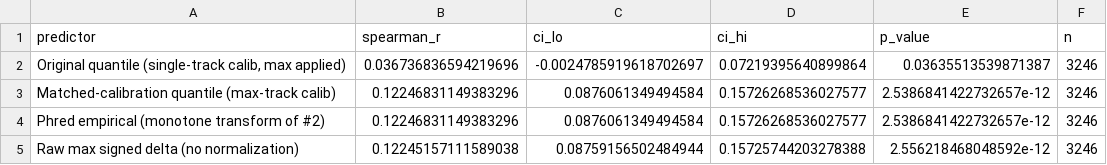
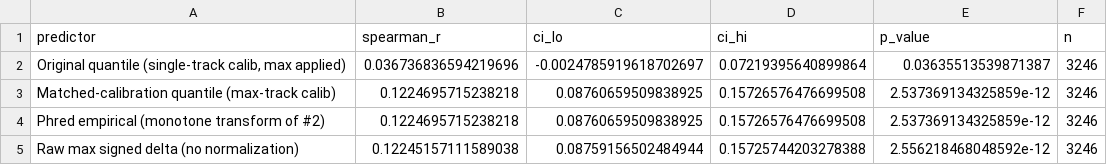
Before and after one commit to kavya1a/gwas-finemapping-dashboard, a CSV file: matched_calibration_comparison.csv, drawn as a sheet.

```diff
--- a/matched_calibration_comparison.csv
+++ b/matched_calibration_comparison.csv
@@ -2,4 +2,4 @@ predictor,spearman_r,ci_lo,ci_hi,p_value,n
 "Original quantile (single-track calib, max applied)",0.036736836594219696,-0.0024785919618702697,0.07219395640899864,0.03635513539871387,3246
-Matched-calibration quantile (max-track calib),0.12246831149383296,0.0876061349494584,0.15726268536027577,2.5386841422732657e-12,3246
-Phred empirical (monotone transform of #2),0.12246831149383296,0.0876061349494584,0.15726268536027577,2.5386841422732657e-12,3246
+Matched-calibration quantile (max-track calib),0.1224695715238218,0.08760659509838925,0.15726576476699508,2.537369134325859e-12,3246
+Phred empirical (monotone transform of #2),0.1224695715238218,0.08760659509838925,0.15726576476699508,2.537369134325859e-12,3246
 Raw max signed delta (no normalization),0.12245157111589038,0.08759156502484944,0.15725744203278388,2.556218468048592e-12,3246
```
Also changed, not shown: 15 other files.
